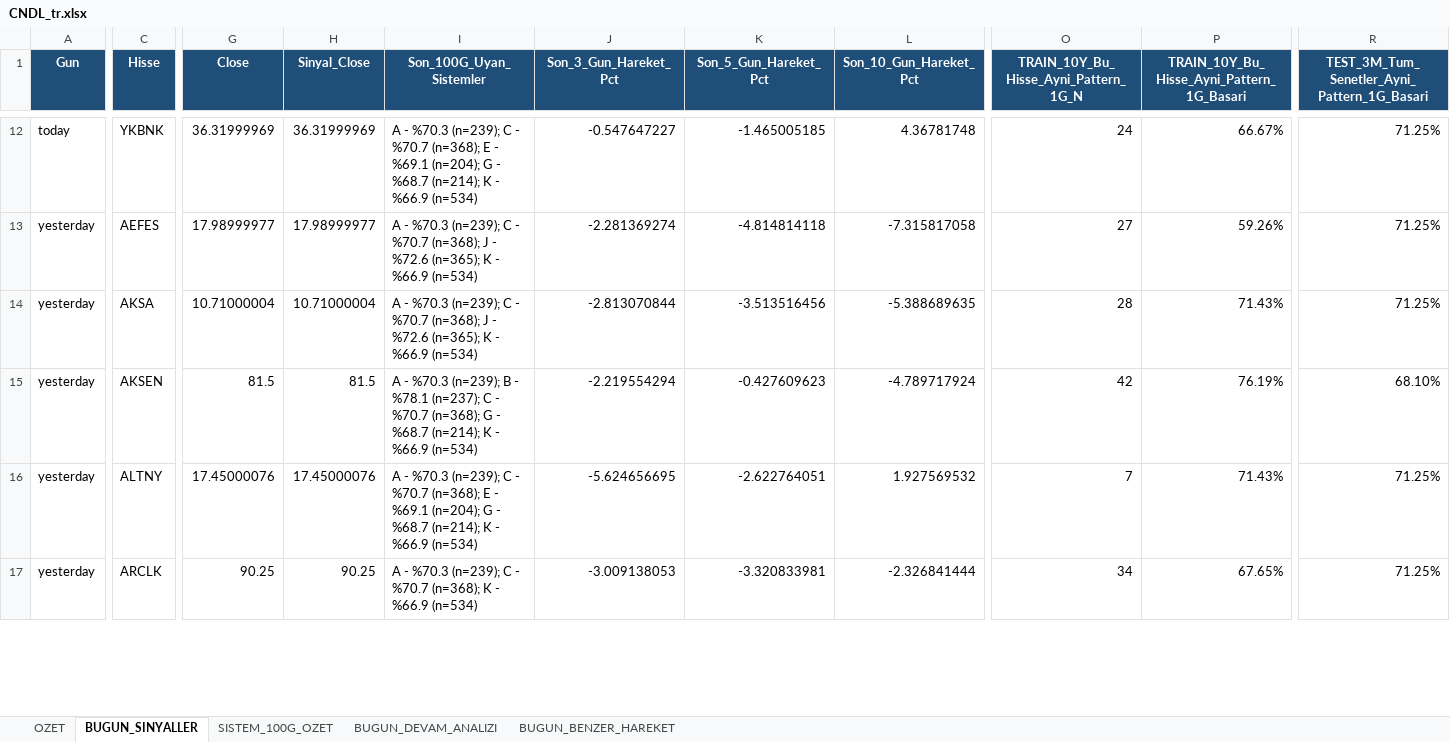
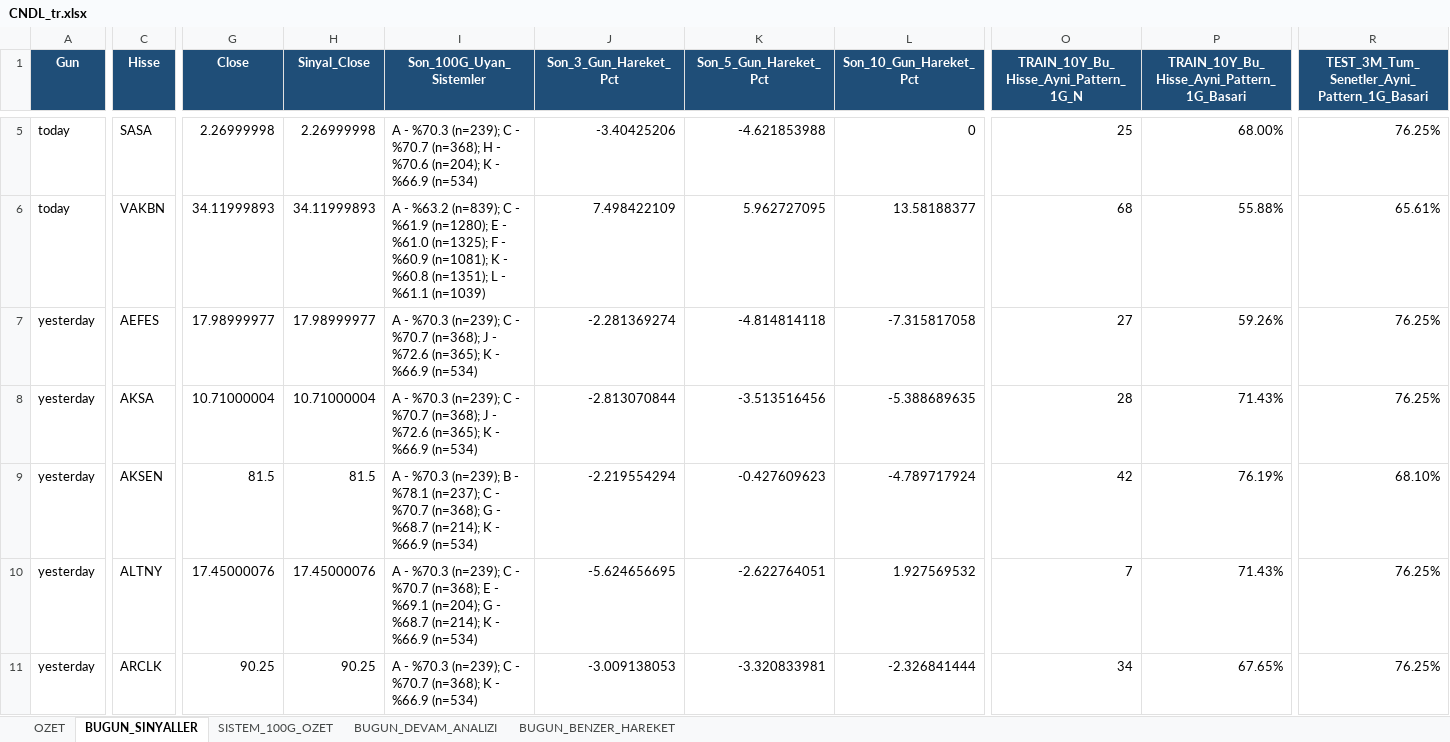
Before and after one commit to serkanche/portfoy, an Excel workbook: CNDL_tr.xlsx, sheet BUGUN_SINYALLER, drawn as a sheet; only a part is shown, gaps mark what is left out; values as stored, in another font and other column widths than the file's, no borders; addresses are those after the commit; rows hold the shown columns only; the diff covers the shown part only; the diff names each change by its address in the sheet, - before the commit and + after, or states it on an @@ line.

```diff
--- a/CNDL_tr.xlsx (sheet BUGUN_SINYALLER)
+++ b/CNDL_tr.xlsx (sheet BUGUN_SINYALLER)
-C5 (Hisse): YKBNK
+C5 (Hisse): SASA
-G5 (Close): 36.31999969
+G5 (Close): 2.26999998
-H5 (Sinyal_Close): 36.31999969
+H5 (Sinyal_Close): 2.26999998
-I5 (Son_100G_Uyan_Sistemler): …%70.7 (n=368); E - %69.1 (n=204); G - %68.7 (n=214); K -…
+I5 (Son_100G_Uyan_Sistemler): …%70.7 (n=368); H - %70.6 (n=204); K -…
-J5 (Son_3_Gun_Hareket_Pct): -0.547647227
+J5 (Son_3_Gun_Hareket_Pct): -3.40425206
-K5 (Son_5_Gun_Hareket_Pct): -1.465005185
+K5 (Son_5_Gun_Hareket_Pct): -4.621853988
-L5 (Son_10_Gun_Hareket_Pct): 4.36781748
+L5 (Son_10_Gun_Hareket_Pct): 0
-O5: 24
+O5: 25
-P5: 66.67%
+P5: 68.00%
-R5: 71.25%
+R5: 76.25%
+row 6: today | VAKBN | 34.11999893 | 34.11999893 | A - %63.2 (n=839); C - %61.9 (n=1280); E - %61.0 (n=1325); F - %60.9 (n=1081); K - %60.8 (n=1351); L - %61.1 (n=1039) | 7.498422109 | 5.962727095 | 13.58188377 | 68 | 55.88% | 65.61%
-R7:R8: 71.25%
+R7:R8: 76.25%
-R10:R11: 71.25%
+R10:R11: 76.25%
```
Also changed, not shown: 1 added row, 8 removed rows and 65 edited cells elsewhere in this sheet, sheet BUGUN_BENZER_HAREKET, sheet BUGUN_DEVAM_ANALIZI, sheet OZET.
